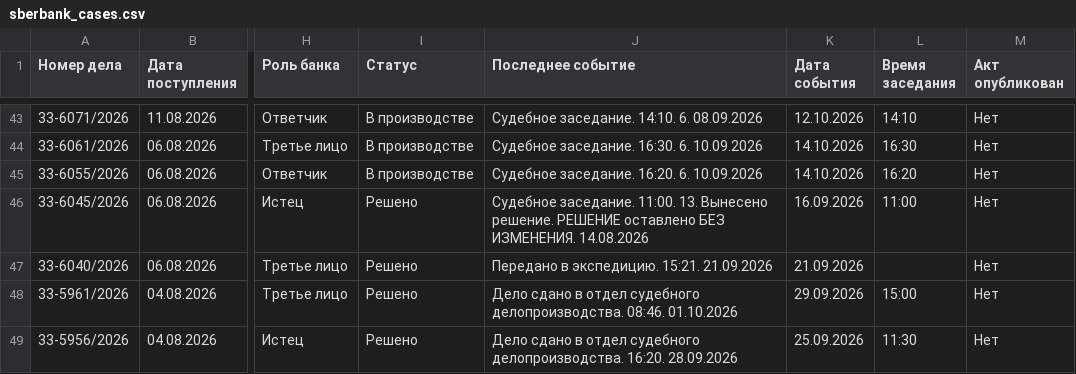
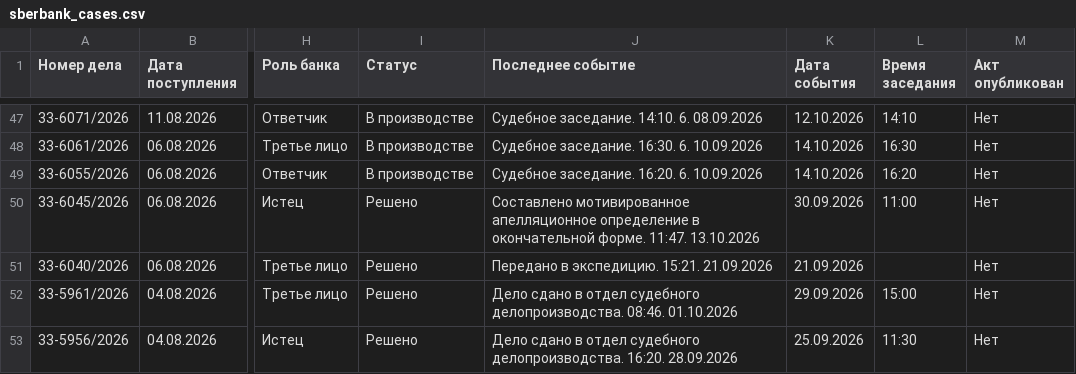
Before and after one commit to SelivanovAS/dashboard-tyumen, a CSV file: data/sberbank_cases.csv, drawn as a sheet; only a part is shown, gaps mark what is left out; addresses are those after the commit; the diff covers the shown part only; the diff names each change by its address in the sheet, - before the commit and + after, or states it on an @@ line.

```diff
--- a/data/sberbank_cases.csv
+++ b/data/sberbank_cases.csv
-J50 (Последнее событие): Судебное заседание. 11:00. 13. Вынесено решение. РЕШЕНИЕ оставлено БЕЗ ИЗМЕНЕНИЯ. 14.08.2026
+J50 (Последнее событие): Составлено мотивированное апелляционное определение в окончательной форме. 11:47. 13.10.2026
-K50 (Дата события): 16.09.2026
+K50 (Дата события): 30.09.2026
```
Also changed, not shown: 4 added rows and 5 edited cells elsewhere in this file, 9 other files.
